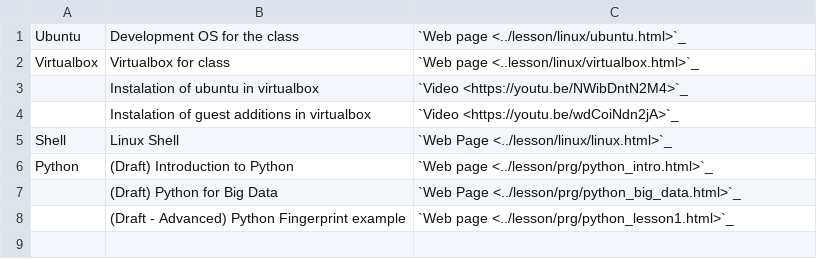
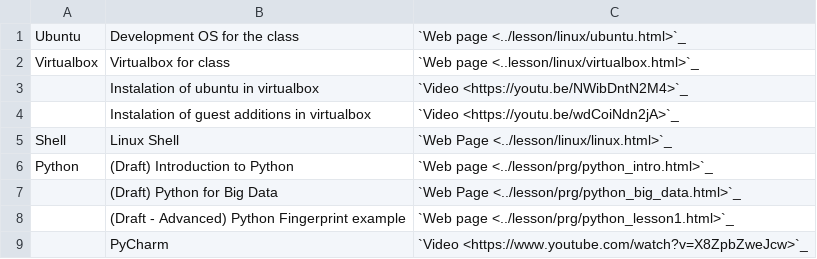
Before and after one commit to cloudmesh/classes, a CSV file: docs/source/i524/lectures-systems.csv, drawn as a sheet.

Commit message:
new:dev: ad systems lecture

```diff
--- a/docs/source/i524/lectures-systems.csv
+++ b/docs/source/i524/lectures-systems.csv
@@ -8 +8,2 @@ Python, (Draft) Introduction to Python, `Web page <../lesson/prg/python_intro.ht
       , (Draft - Advanced) Python Fingerprint example, `Web page <../lesson/prg/python_lesson1.html>`_,
+      , PyCharm, `Video <https://www.youtube.com/watch?v=X8ZpbZweJcw>`_,
```
